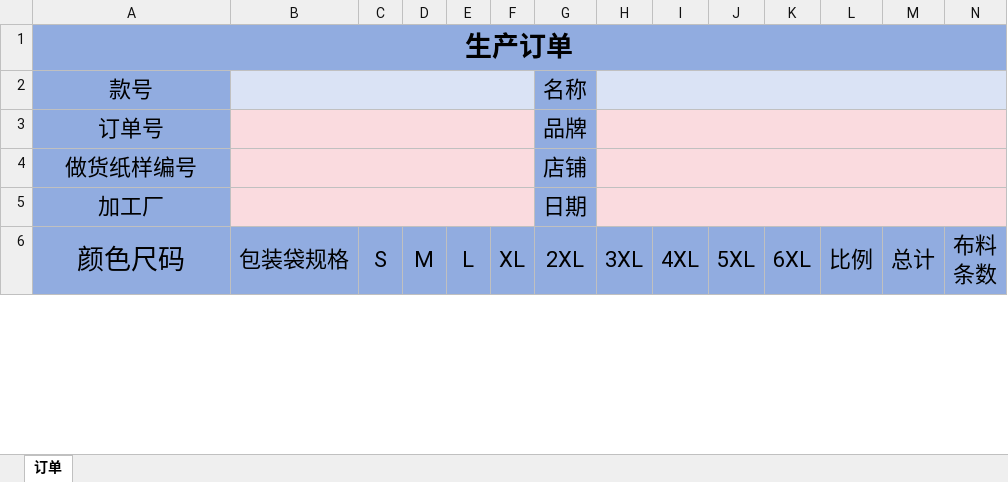
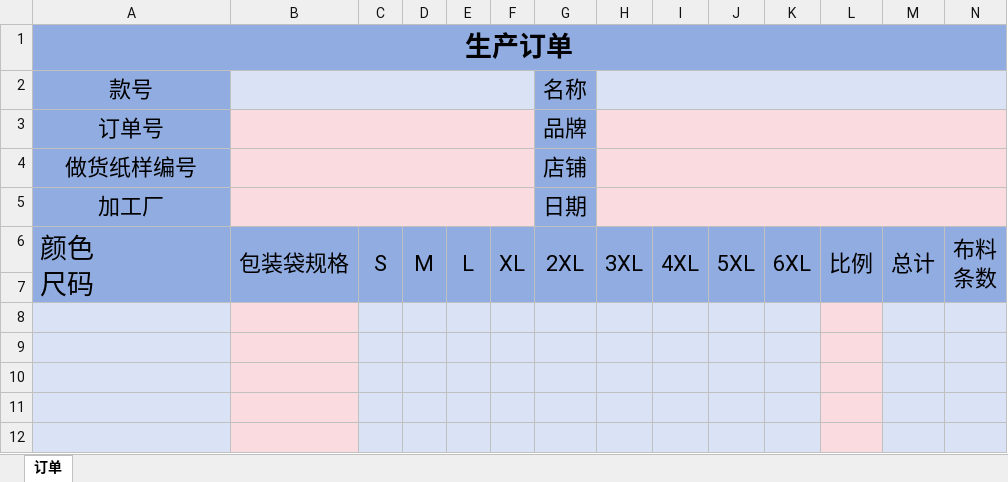
Before and after one commit to moring123456/Company-Tools, an Excel workbook: purchase_order_generator/templates/thd_template_clean.xlsx, sheet 订单, drawn as a sheet; only a part is shown; values as stored, in another font and other column widths than the file's, no borders; removed rows and columns are numbered as before the commit, all else as after; rows hold the shown columns only; ↵ is a line break in a cell; the diff covers the shown part only; the diff names each change by its address in the sheet, - before the commit and + after, or states it on an @@ line.

Commit message:
fix(采购单): 同步 thd_template_clean.xlsx（A6 改为「颜色 尺码」两行格式，对齐 left/top，加斜线）

```diff
--- a/purchase_order_generator/templates/thd_template_clean.xlsx (sheet 订单)
+++ b/purchase_order_generator/templates/thd_template_clean.xlsx (sheet 订单)
-A6: 颜色尺码
+A6: 颜色 ↵ 尺码
-A6 alignment: center
+A6 alignment: left
-A6:A7 merged
+A6:A7 merged
-B6:B7 merged
+B6:B7 merged
-C6:C7 merged
+C6:C7 merged
-D6:D7 merged
+D6:D7 merged
-E6:E7 merged
+E6:E7 merged
-F6:F7 merged
+F6:F7 merged
-G6:G7 merged
+G6:G7 merged
-H6:H7 merged
+H6:H7 merged
-I6:I7 merged
+I6:I7 merged
-J6:J7 merged
+J6:J7 merged
-K6:K7 merged
+K6:K7 merged
-L6:L7 merged
+L6:L7 merged
-M6:M7 merged
+M6:M7 merged
-N6:N7 merged
+N6:N7 merged
+row 7: (empty)
+row 8: (empty)
+row 9: (empty)
+row 10: (empty)
+row 11: (empty)
+row 12: (empty)
```
Also changed, not shown: 6 added rows, cell formats and merged cells elsewhere in this sheet.
